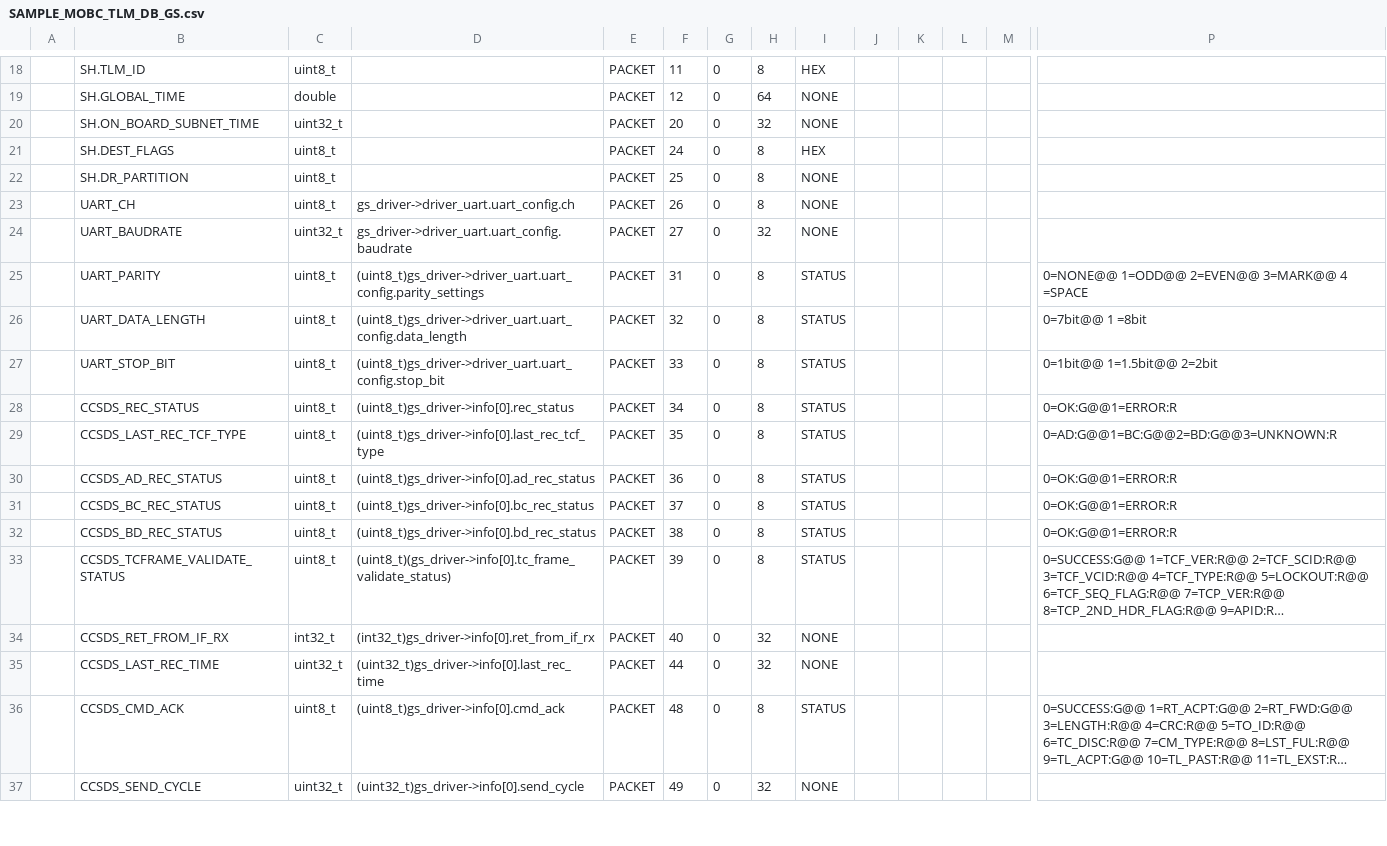
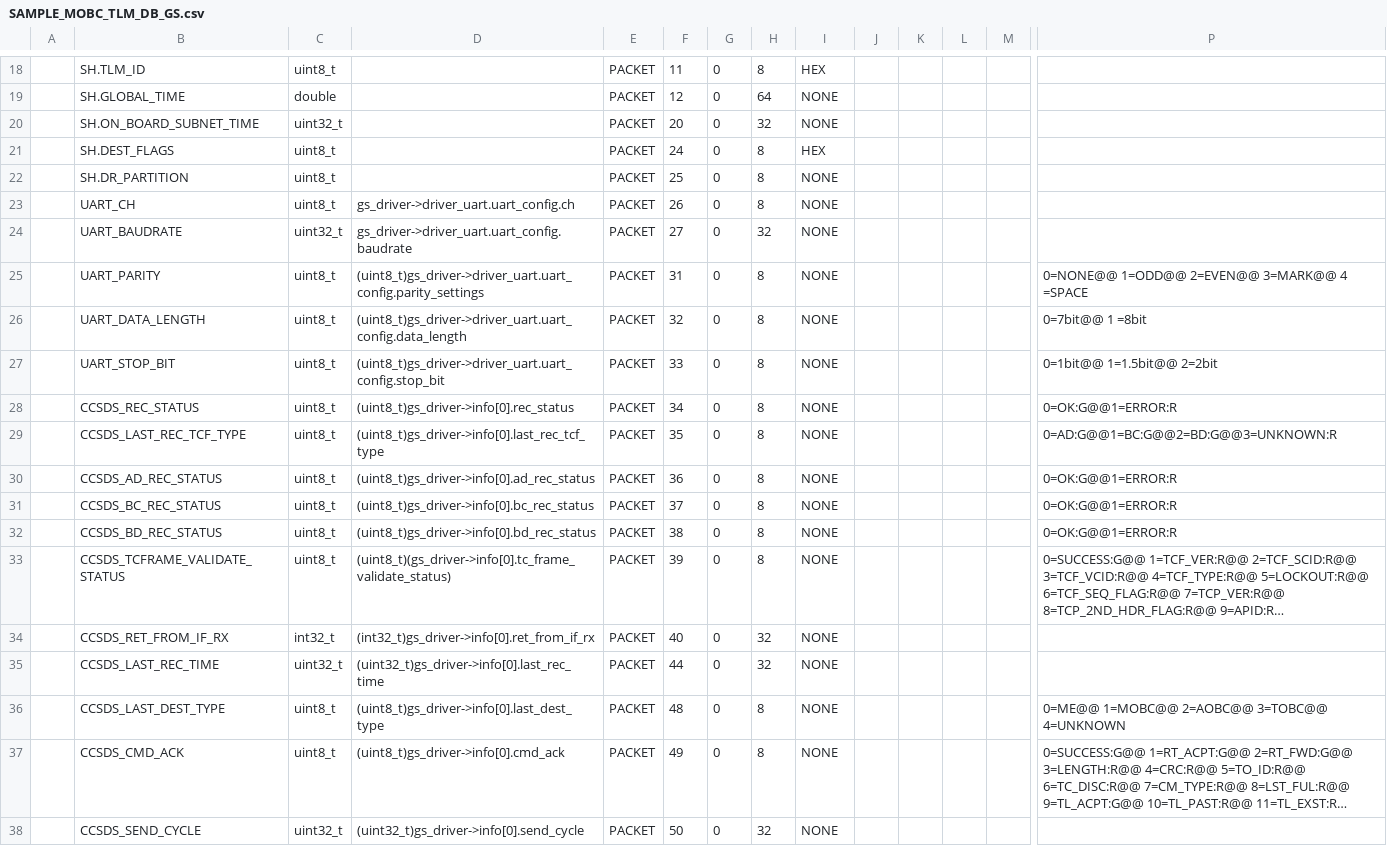
Before and after one commit to ut-issl/c2a-core, a CSV file: Examples/minimum_user_for_s2e/src/src_user/Settings/TlmCmd/DataBase/TLM_DB/calced_data/SAMPLE_MOBC_TLM_DB_GS.csv, drawn as a sheet; only a part is shown, gaps mark what is left out; long unchanged cells end in …; addresses are those after the commit; rows hold the shown columns only; the diff covers the shown part only; the diff names each change by its address in the sheet, - before the commit and + after, or states it on an @@ line.

```diff
--- a/Examples/minimum_user_for_s2e/src/src_user/Settings/TlmCmd/DataBase/TLM_DB/calced_data/SAMPLE_MOBC_TLM_DB_GS.csv
+++ b/Examples/minimum_user_for_s2e/src/src_user/Settings/TlmCmd/DataBase/TLM_DB/calced_data/SAMPLE_MOBC_TLM_DB_GS.csv
-I25:I33: STATUS
+I25:I33: NONE
+row 36:  | CCSDS_LAST_DEST_TYPE | uint8_t | (uint8_t)gs_driver->info[0].last_dest_type | PACKET | 48 | 0 | 8 | NONE |  |  |  |  | 0=ME@@ 1=MOBC@@ 2=AOBC@@ 3=TOBC@@ 4=UNKNOWN
-F37: 48
+F37: 49
-I37: STATUS
+I37: NONE
-F38: 49
+F38: 50
```
Also changed, not shown: 1 added row and 42 edited cells elsewhere in this file, Examples/minimum_user_for_s2e/src/src_user/Settings/TlmCmd/DataBase/TLM_DB/SAMPLE_MOBC_TLM_DB_GS.csv, 3 other files.
